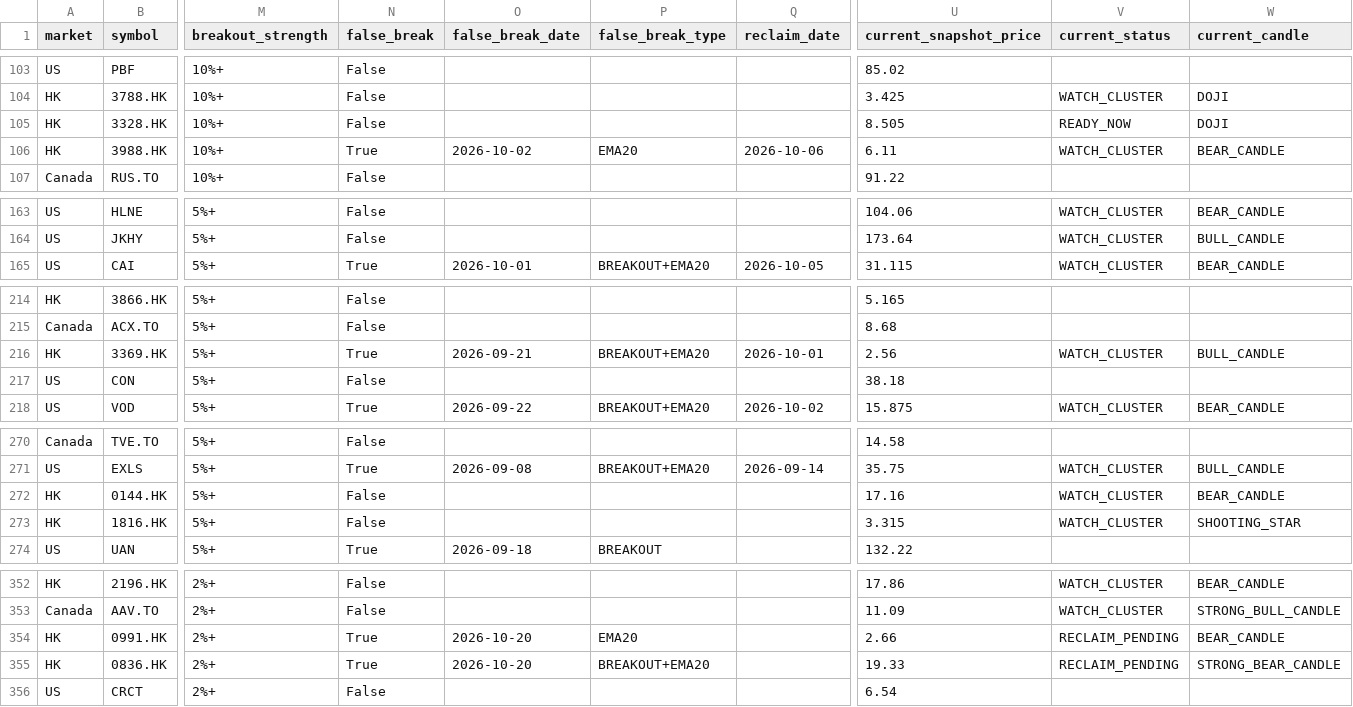
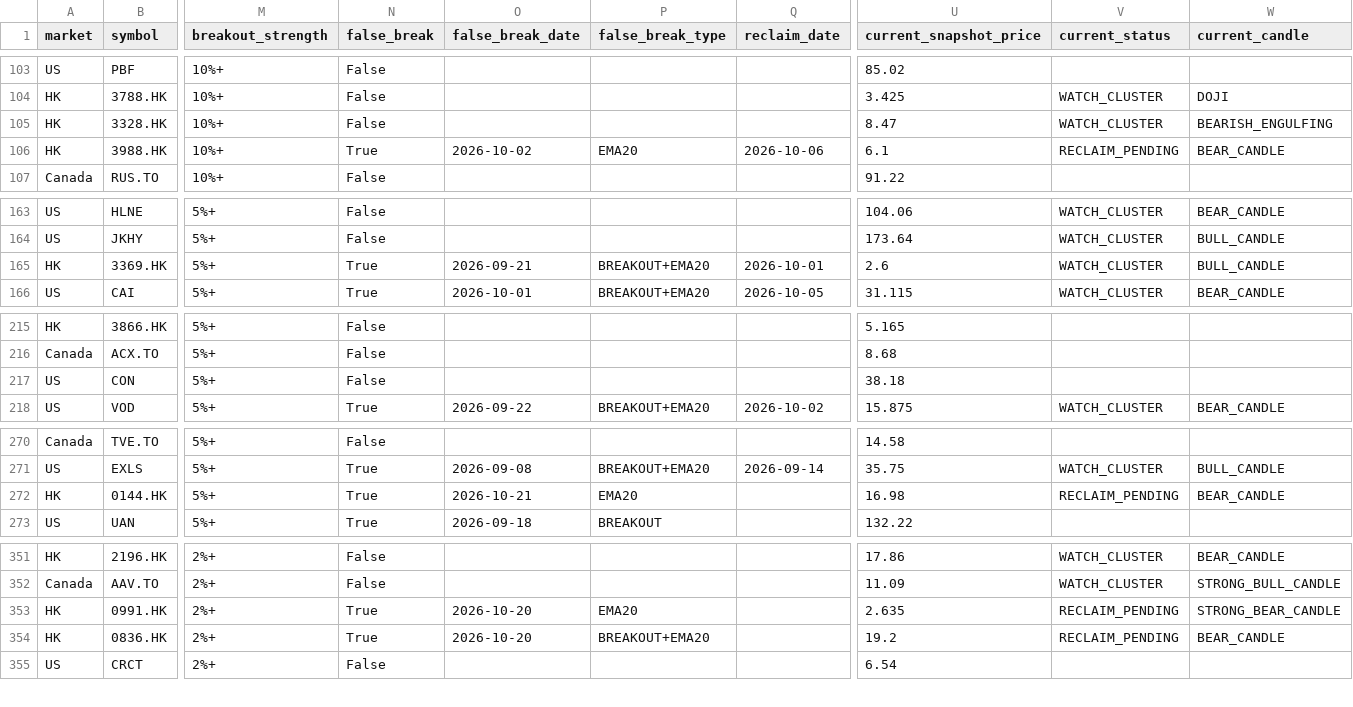
Before and after one commit to fwd5t2g5cw-ops/-daily-market-scanner, a CSV file: latest/historical_winners.csv, drawn as a sheet; only a part is shown, gaps mark what is left out; removed rows and columns are numbered as before the commit, all else as after; rows hold the shown columns only; the diff covers the shown part only; the diff names each change by its address in the sheet, - before the commit and + after, or states it on an @@ line.

```diff
--- a/latest/historical_winners.csv
+++ b/latest/historical_winners.csv
-U105 (current_snapshot_price): 8.505
+U105 (current_snapshot_price): 8.47
-V105 (current_status): READY_NOW
+V105 (current_status): WATCH_CLUSTER
-W105 (current_candle): DOJI
+W105 (current_candle): BEARISH_ENGULFING
-U106 (current_snapshot_price): 6.11
+U106 (current_snapshot_price): 6.1
-V106 (current_status): WATCH_CLUSTER
+V106 (current_status): RECLAIM_PENDING
+row 165: HK | 3369.HK | 5%+ | True | 2026-09-21 | BREAKOUT+EMA20 | 2026-10-01 | 2.6 | WATCH_CLUSTER | BULL_CANDLE
-row 216: HK | 3369.HK | 5%+ | True | 2026-09-21 | BREAKOUT+EMA20 | 2026-10-01 | 2.56 | WATCH_CLUSTER | BULL_CANDLE
-N272 (false_break): False
+N272 (false_break): True
-O272 (false_break_date): (empty)
+O272 (false_break_date): 2026-10-21
-P272 (false_break_type): (empty)
+P272 (false_break_type): EMA20
-U272 (current_snapshot_price): 17.16
+U272 (current_snapshot_price): 16.98
-V272 (current_status): WATCH_CLUSTER
+V272 (current_status): RECLAIM_PENDING
-row 273: HK | 1816.HK | 5%+ | False |  |  |  | 3.315 | WATCH_CLUSTER | SHOOTING_STAR
-U353 (current_snapshot_price): 2.66
+U353 (current_snapshot_price): 2.635
-W353 (current_candle): BEAR_CANDLE
+W353 (current_candle): STRONG_BEAR_CANDLE
-U354 (current_snapshot_price): 19.33
+U354 (current_snapshot_price): 19.2
-W354 (current_candle): STRONG_BEAR_CANDLE
+W354 (current_candle): BEAR_CANDLE
```
Also changed, not shown: 39 edited cells elsewhere in this file, latest/historical_breakout_history.csv, 1 other file.
